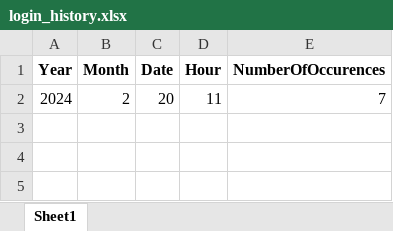
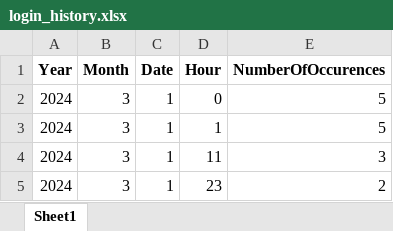
Before and after one commit to vijisomu10/CRUD-App-Python, an Excel workbook: login_history.xlsx, sheet Sheet1, drawn as a sheet; values as stored, in another font and other column widths than the file's, no borders; addresses are those after the commit; the diff names each change by its address in the sheet, - before the commit and + after, or states it on an @@ line.

```diff
--- a/login_history.xlsx (sheet Sheet1)
+++ b/login_history.xlsx (sheet Sheet1)
+row 2: 2024 | 3 | 1 | 0 | 5
+row 3: 2024 | 3 | 1 | 1 | 5
-B4 (Month): 2
+B4 (Month): 3
-C4 (Date): 20
+C4 (Date): 1
-E4 (NumberOfOccurences): 7
+E4 (NumberOfOccurences): 3
+row 5: 2024 | 3 | 1 | 23 | 2
```
Also changed, not shown: 14 other files.
